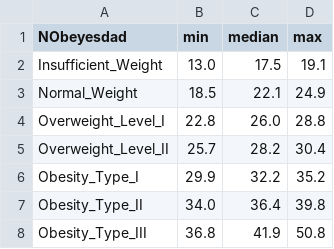
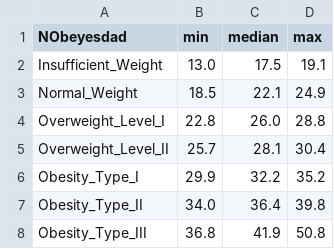
Before and after one commit to GuitGud/avd-diabetes-entrega, a CSV file: out/parte_comum/imc_por_classe.csv, drawn as a sheet.

```diff
--- a/out/parte_comum/imc_por_classe.csv
+++ b/out/parte_comum/imc_por_classe.csv
@@ -4,3 +4,3 @@ Normal_Weight,18.5,22.1,24.9
 Overweight_Level_I,22.8,26.0,28.8
-Overweight_Level_II,25.7,28.2,30.4
+Overweight_Level_II,25.7,28.1,30.4
 Obesity_Type_I,29.9,32.2,35.2
```
Also changed, not shown: out/parte_comum/cotovelo.csv, out/parte_comum/passada1_composicao_clusters.csv, 24 other files.
